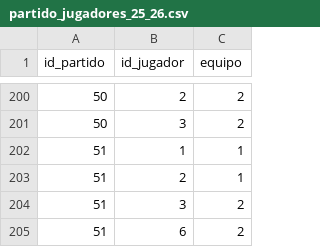
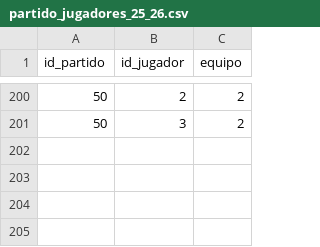
Before and after one commit to AlvarG12/padel_guimaneta, a CSV file: data/partido_jugadores_25_26.csv, drawn as a sheet; only a part is shown, gaps mark what is left out; the diff names each change by its address in the sheet, - before the commit and + after, or states it on an @@ line.

Commit message:
Delete entries for team 51 in partido_jugadores_25_26.csv
Removed player data for team 51 from the CSV.

```diff
--- a/data/partido_jugadores_25_26.csv
+++ b/data/partido_jugadores_25_26.csv
-row 202: 51 | 1 | 1
-row 203: 51 | 2 | 1
-row 204: 51 | 3 | 2
-row 205: 51 | 6 | 2
```
